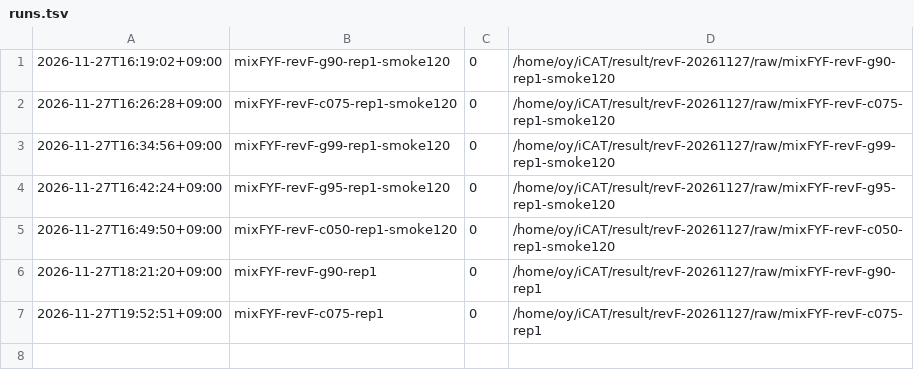
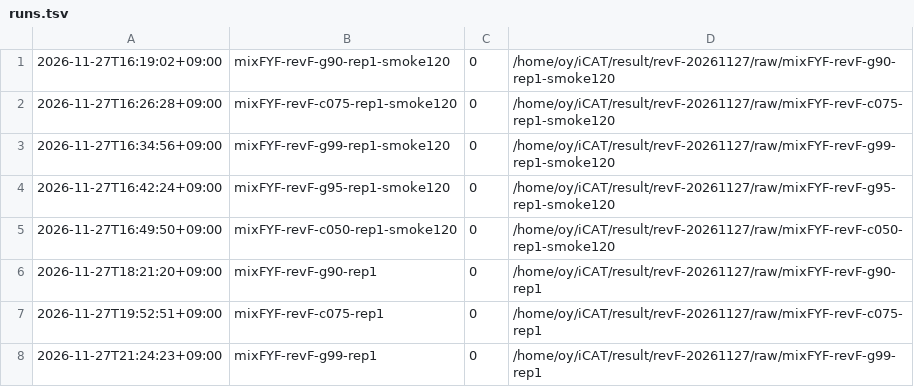
Before and after one commit to oyeong011/iCAT-experiments, a TSV file: result/revF-20261127/runs.tsv, drawn as a sheet; the diff names each change by its address in the sheet, - before the commit and + after, or states it on an @@ line.

```diff
--- a/result/revF-20261127/runs.tsv
+++ b/result/revF-20261127/runs.tsv
+row 8: 2026-11-27T21:24:23+09:00 | mixFYF-revF-g99-rep1 | 0 | /home/oy/iCAT/result/revF-20261127/raw/mixFYF-revF-g99-rep1
```
Also changed, not shown: result/revF-20261127/checks.tsv, 43 other files.
